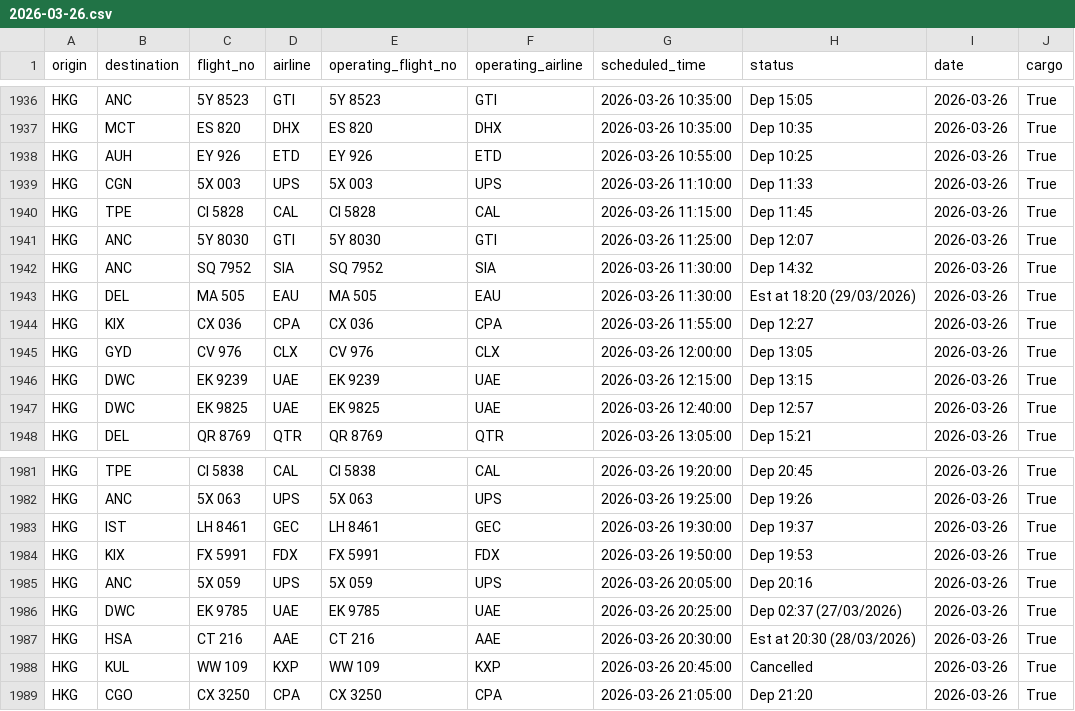
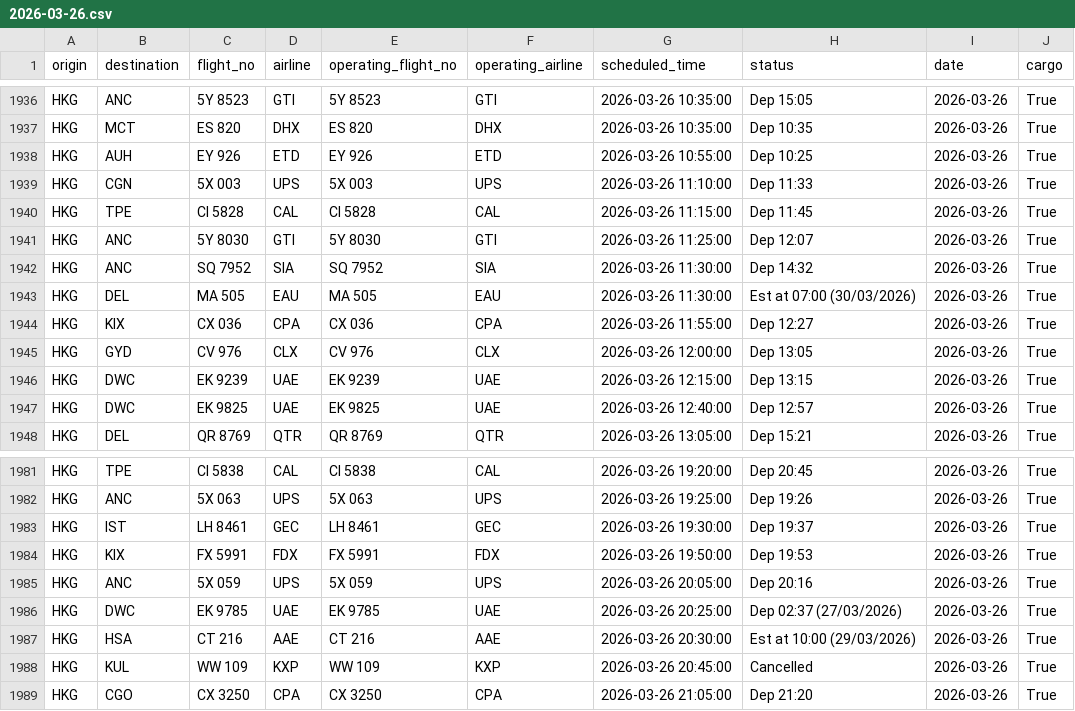
Before and after one commit to linlaurent/flyghts, a CSV file: data/hkg/2026-03-26.csv, drawn as a sheet; only a part is shown, gaps mark what is left out.

```diff
--- a/data/hkg/2026-03-26.csv
+++ b/data/hkg/2026-03-26.csv
@@ -1942,3 +1942,3 @@ HKG,ANC,5Y 8030,GTI,5Y 8030,GTI,2026-03-26 11:25:00,Dep 12:07,2026-03-26,True
 HKG,ANC,SQ 7952,SIA,SQ 7952,SIA,2026-03-26 11:30:00,Dep 14:32,2026-03-26,True
-HKG,DEL,MA 505,EAU,MA 505,EAU,2026-03-26 11:30:00,Est at 18:20 (29/03/2026),2026-03-26,True
+HKG,DEL,MA 505,EAU,MA 505,EAU,2026-03-26 11:30:00,Est at 07:00 (30/03/2026),2026-03-26,True
 HKG,KIX,CX 036,CPA,CX 036,CPA,2026-03-26 11:55:00,Dep 12:27,2026-03-26,True
@@ -1986,3 +1986,3 @@ HKG,ANC,5X 059,UPS,5X 059,UPS,2026-03-26 20:05:00,Dep 20:16,2026-03-26,True
 HKG,DWC,EK 9785,UAE,EK 9785,UAE,2026-03-26 20:25:00,Dep 02:37 (27/03/2026),2026-03-26,True
-HKG,HSA,CT 216,AAE,CT 216,AAE,2026-03-26 20:30:00,Est at 20:30 (28/03/2026),2026-03-26,True
+HKG,HSA,CT 216,AAE,CT 216,AAE,2026-03-26 20:30:00,Est at 10:00 (29/03/2026),2026-03-26,True
 HKG,KUL,WW 109,KXP,WW 109,KXP,2026-03-26 20:45:00,Cancelled,2026-03-26,True
```
Also changed, not shown: 1 other file.
